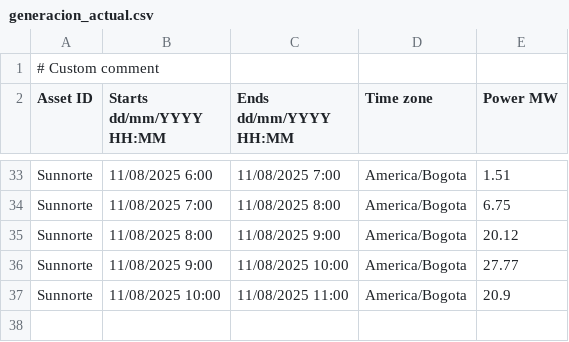
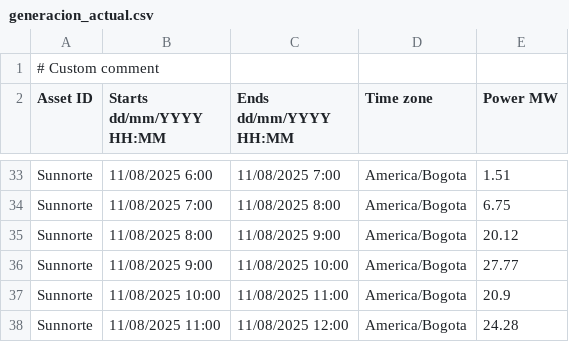
Before and after one commit to AndresMachuca21/Dashboard-Solar, a CSV file: generacion_actual.csv, drawn as a sheet; only a part is shown, gaps mark what is left out; the diff names each change by its address in the sheet, - before the commit and + after, or states it on an @@ line.

Commit message:
Auto-update CSV desde FTP

```diff
--- a/generacion_actual.csv
+++ b/generacion_actual.csv
+row 38: Sunnorte | 11/08/2025 11:00 | 11/08/2025 12:00 | America/Bogota | 24.28
```
